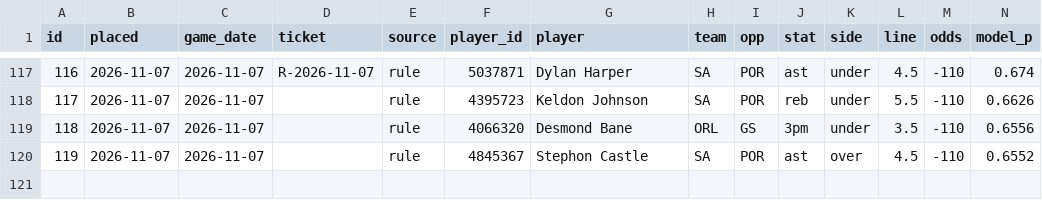
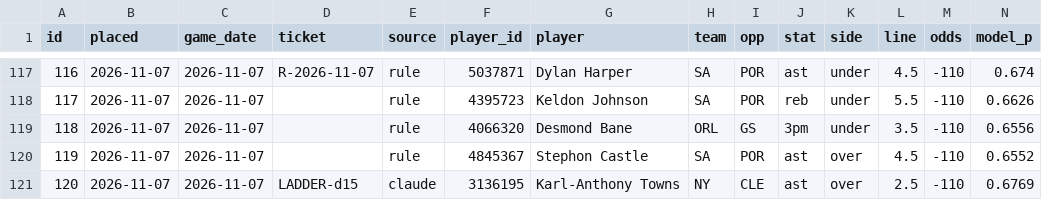
Before and after one commit to Sleepyad/nba-edge, a CSV file: data/paper_bets.csv, drawn as a sheet; only a part is shown, gaps mark what is left out; rows hold the shown columns only; the diff names each change by its address in the sheet, - before the commit and + after, or states it on an @@ line.

```diff
--- a/data/paper_bets.csv
+++ b/data/paper_bets.csv
+row 121: 120 | 2026-11-07 | 2026-11-07 | LADDER-d15 | claude | 3136195 | Karl-Anthony Towns | NY | CLE | ast | over | 2.5 | -110 | 0.6769
```
Also changed, not shown: 1 other file.
